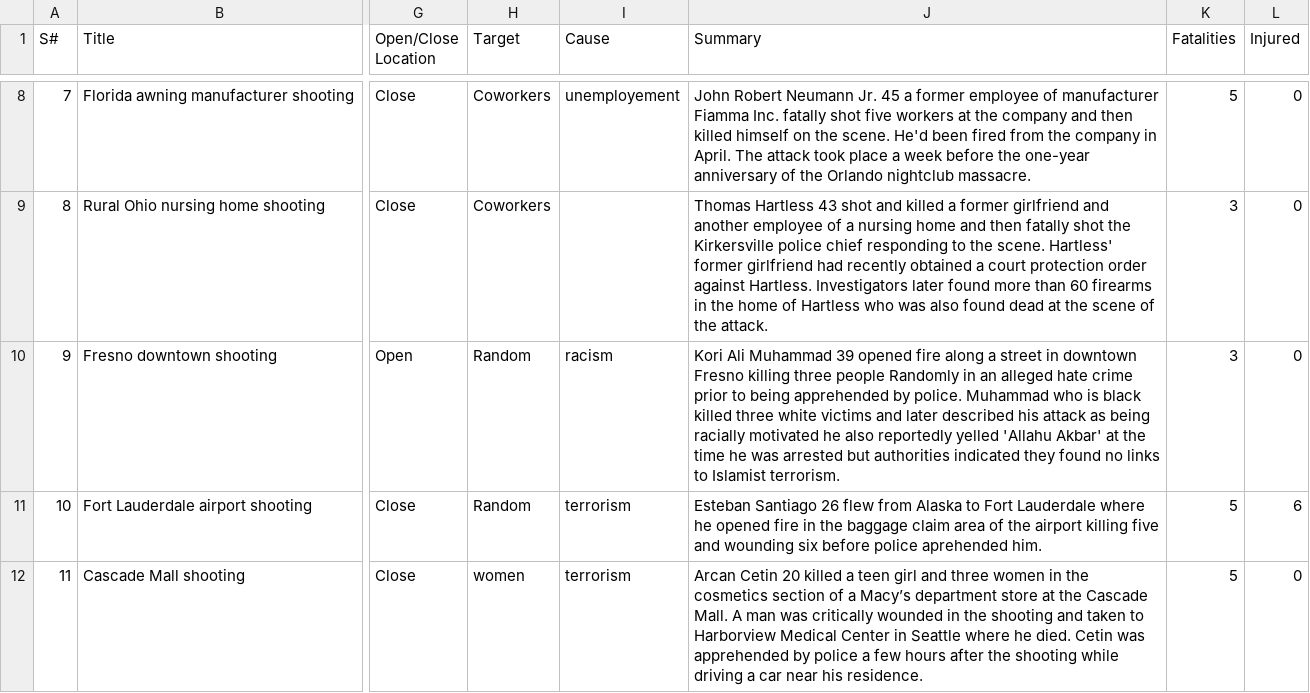
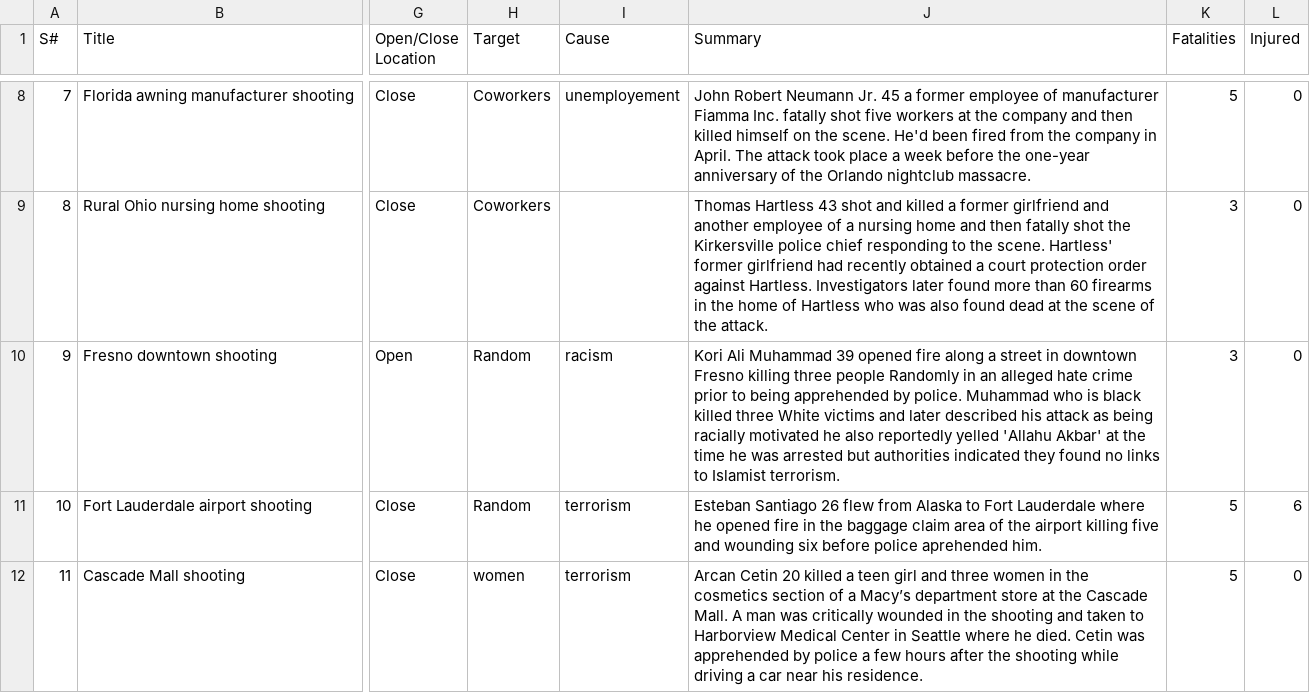
Before and after one commit to AntoineCOCHARD/DATA732-Mass-Shooting, a CSV file: public/data/Mass_shooting.csv, drawn as a sheet; only a part is shown, gaps mark what is left out; the diff covers the shown part only; the diff names each change by its address in the sheet, - before the commit and + after, or states it on an @@ line.

```diff
--- a/public/data/Mass_shooting.csv
+++ b/public/data/Mass_shooting.csv
-J10 (Summary): …killed three white victims and…
+J10 (Summary): …killed three White victims and…
```
Also changed, not shown: 15 edited cells elsewhere in this file.
